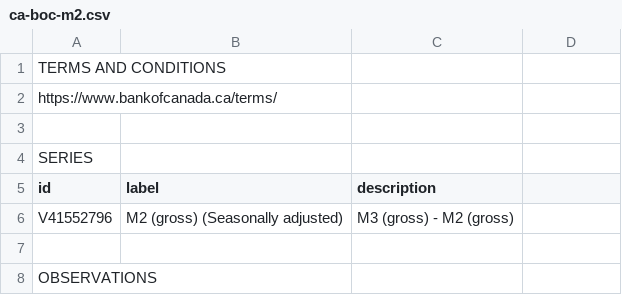
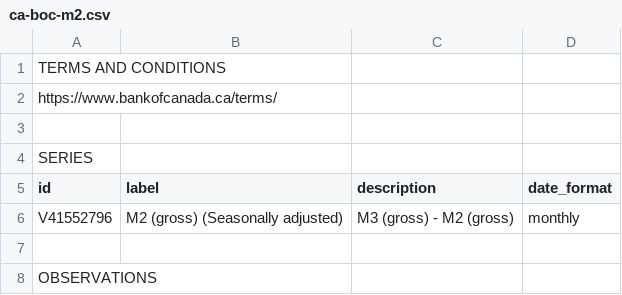
Before and after one commit to Garrincha077/NUEVO, a CSV file: research/global-money-v2/latest/raw/ca-boc-m2.csv, drawn as a sheet; only a part is shown.

Commit message:
Refresh promoted GMLI Money v2 Core vintage

```diff
--- a/research/global-money-v2/latest/raw/ca-boc-m2.csv
+++ b/research/global-money-v2/latest/raw/ca-boc-m2.csv
@@ -4,4 +4,4 @@
 "SERIES"
-"id","label","description"
-"V41552796","M2 (gross) (Seasonally adjusted)","M3 (gross) - M2 (gross)"
+"id","label","description","date_format"
+"V41552796","M2 (gross) (Seasonally adjusted)","M3 (gross) - M2 (gross)","monthly"
 
```
Also changed, not shown: research/global-money-v2/latest/global_money_v2.csv, 9 other files.
